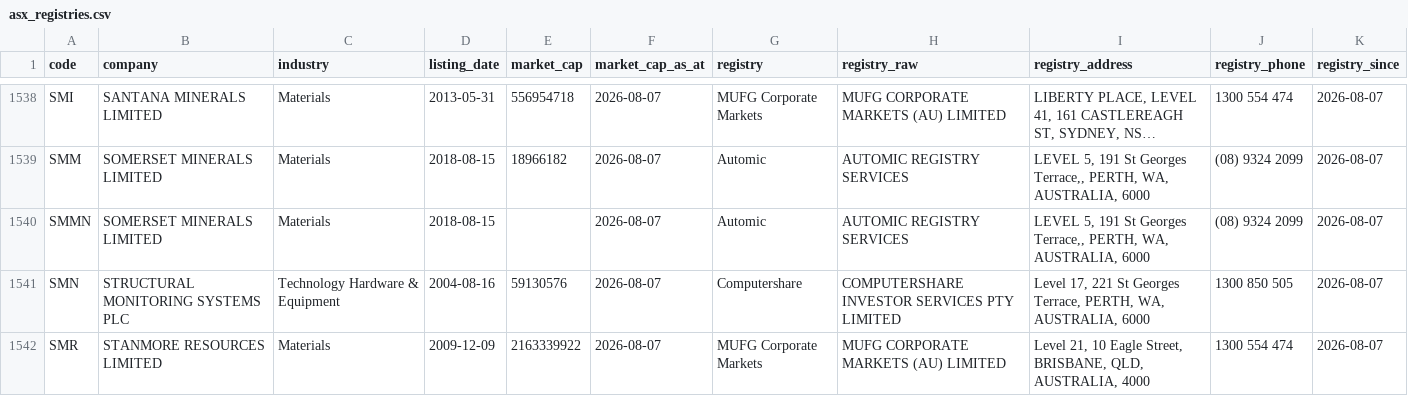
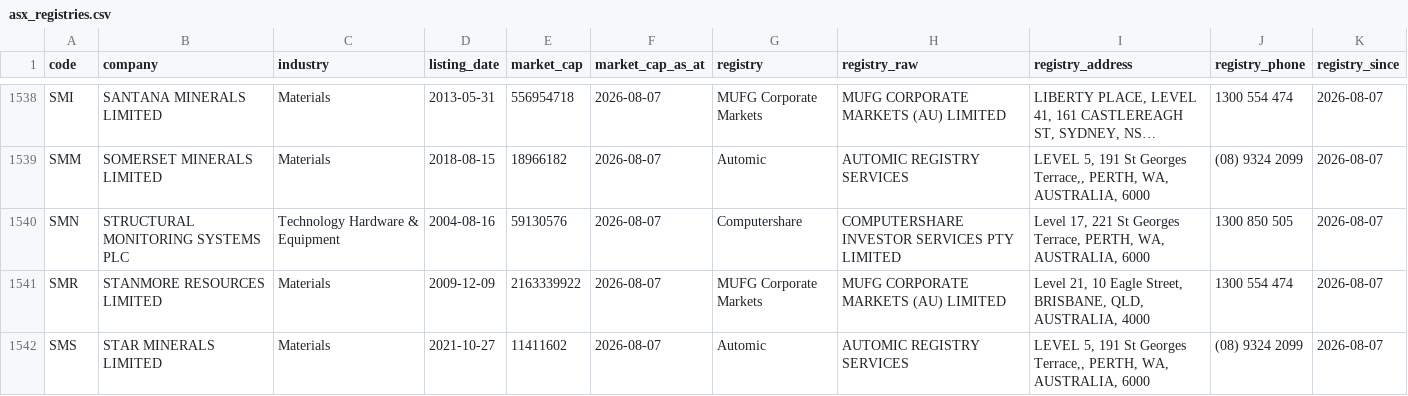
Before and after one commit to nwbort/registry-tracker, a CSV file: data/asx_registries.csv, drawn as a sheet; only a part is shown, gaps mark what is left out; the shorter side is filled out with more unchanged rows; long unchanged cells end in …; the diff names each change by its address in the sheet, - before the commit and + after, or states it on an @@ line.

```diff
--- a/data/asx_registries.csv
+++ b/data/asx_registries.csv
-row 1540: SMMN | SOMERSET MINERALS LIMITED | Materials | 2018-08-15 |  | 2026-08-07 | Automic | AUTOMIC REGISTRY SERVICES | LEVEL 5, 191 St Georges Terrace,, PERTH, WA, AUSTRALIA, 6000 | (08) 9324 2099 | 2026-08-07
```
